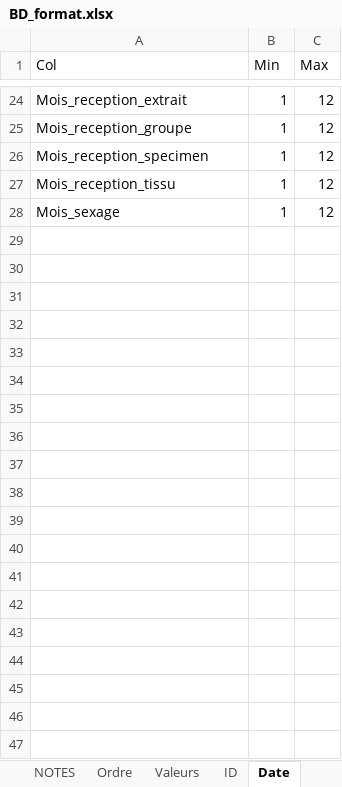
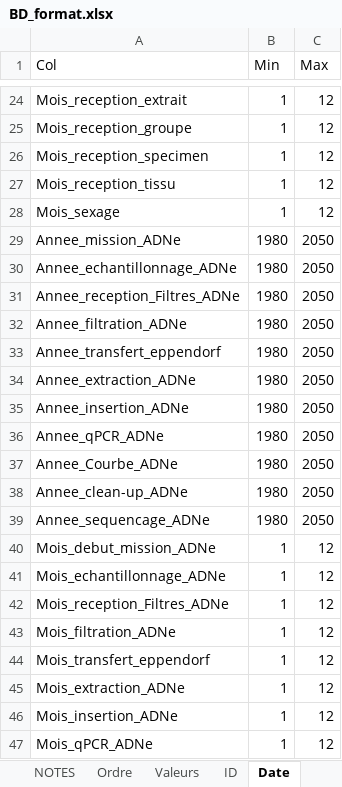
Before and after one commit to GenomicsMLI-DFO/BD-LabGeno-IML_gestion, an Excel workbook: inst/BD_format.xlsx, sheet Date, drawn as a sheet; only a part is shown, gaps mark what is left out; values as stored, in another font and other column widths than the file's, no borders; the diff covers the shown part only; the diff names each change by its address in the sheet, - before the commit and + after, or states it on an @@ line.

```diff
--- a/inst/BD_format.xlsx (sheet Date)
+++ b/inst/BD_format.xlsx (sheet Date)
+row 29: Annee_mission_ADNe | 1980 | 2050
+row 30: Annee_echantillonnage_ADNe | 1980 | 2050
+row 31: Annee_reception_Filtres_ADNe | 1980 | 2050
+row 32: Annee_filtration_ADNe | 1980 | 2050
+row 33: Annee_transfert_eppendorf | 1980 | 2050
+row 34: Annee_extraction_ADNe | 1980 | 2050
+row 35: Annee_insertion_ADNe | 1980 | 2050
+row 36: Annee_qPCR_ADNe | 1980 | 2050
+row 37: Annee_Courbe_ADNe | 1980 | 2050
+row 38: Annee_clean-up_ADNe | 1980 | 2050
+row 39: Annee_sequencage_ADNe | 1980 | 2050
+row 40: Mois_debut_mission_ADNe | 1 | 12
+row 41: Mois_echantillonnage_ADNe | 1 | 12
+row 42: Mois_reception_Filtres_ADNe | 1 | 12
+row 43: Mois_filtration_ADNe | 1 | 12
+row 44: Mois_transfert_eppendorf | 1 | 12
+row 45: Mois_extraction_ADNe | 1 | 12
+row 46: Mois_insertion_ADNe | 1 | 12
+row 47: Mois_qPCR_ADNe | 1 | 12
```
Also changed, not shown: 14 added rows elsewhere in this sheet, sheet Valeurs, sheet Ordre, sheet Others, sheet ID, other sheet tabs, 11 other files.
